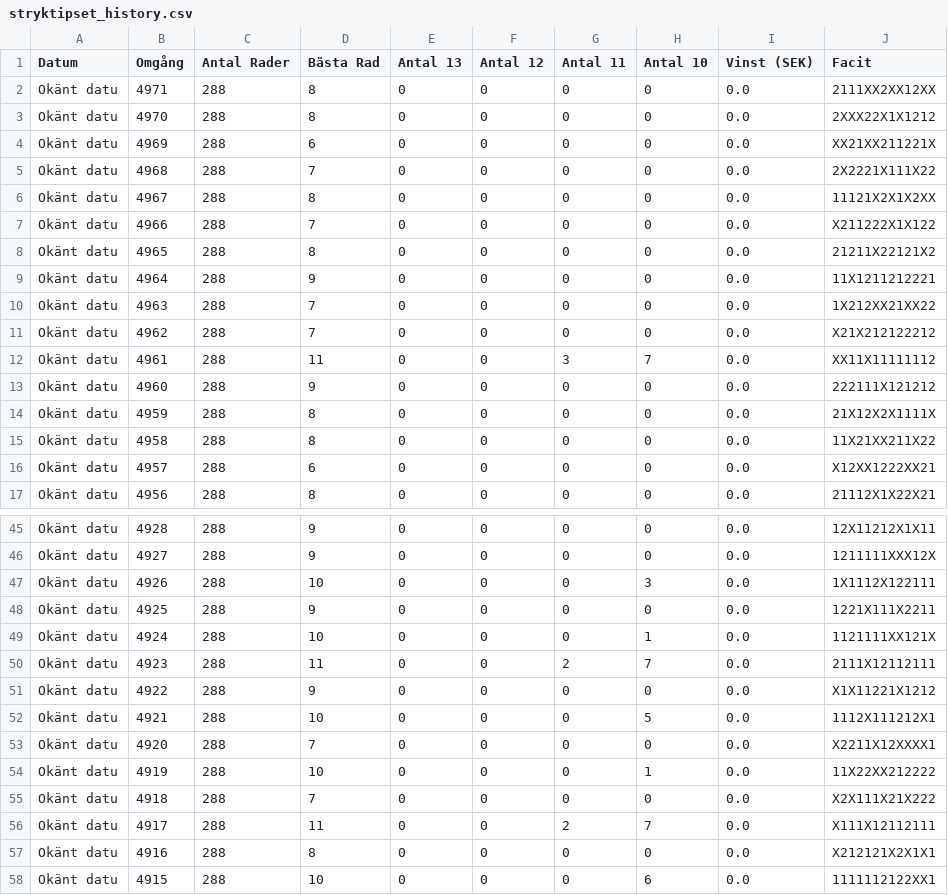
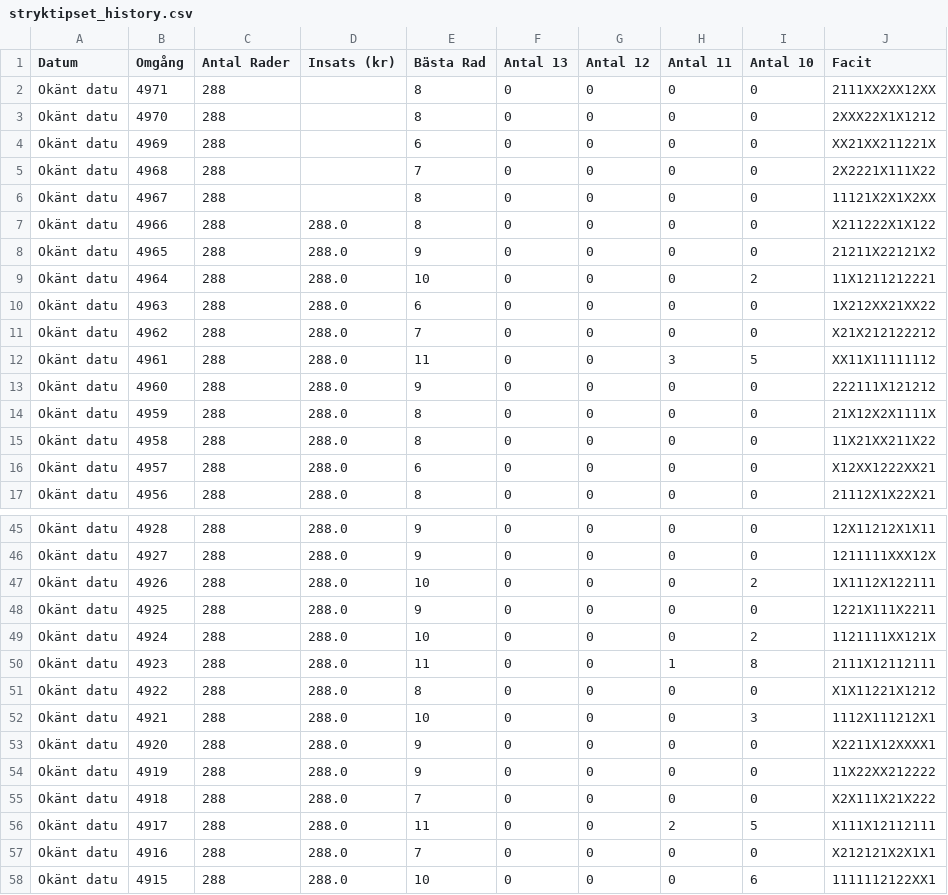
Before and after one commit to bjorndalman/website, a CSV file: data/stryktipset_history.csv, drawn as a sheet; only a part is shown, gaps mark what is left out; removed rows and columns are numbered as before the commit, all else as after; the diff covers the shown part only; the diff names each change by its address in the sheet, - before the commit and + after, or states it on an @@ line.

```diff
--- a/data/stryktipset_history.csv
+++ b/data/stryktipset_history.csv
+column D (Insats (kr)), rows 7-17: all 288.0; rows 45-58: all 288.0
-column I (Vinst (SEK)), rows 2-17: all 0.0; rows 45-58: all 0.0
-E7 (Bästa Rad): 7
+E7 (Bästa Rad): 8
-E8 (Bästa Rad): 8
+E8 (Bästa Rad): 9
-E9 (Bästa Rad): 9
+E9 (Bästa Rad): 10
-I9 (Antal 10): 0
+I9 (Antal 10): 2
-E10 (Bästa Rad): 7
+E10 (Bästa Rad): 6
-I12 (Antal 10): 7
+I12 (Antal 10): 5
-I47 (Antal 10): 3
+I47 (Antal 10): 2
-I49 (Antal 10): 1
+I49 (Antal 10): 2
-H50 (Antal 11): 2
+H50 (Antal 11): 1
-I50 (Antal 10): 7
+I50 (Antal 10): 8
-E51 (Bästa Rad): 9
+E51 (Bästa Rad): 8
-I52 (Antal 10): 5
+I52 (Antal 10): 3
-E53 (Bästa Rad): 7
+E53 (Bästa Rad): 9
-E54 (Bästa Rad): 10
+E54 (Bästa Rad): 9
-I54 (Antal 10): 1
+I54 (Antal 10): 0
-I56 (Antal 10): 7
+I56 (Antal 10): 5
-E57 (Bästa Rad): 8
+E57 (Bästa Rad): 7
```
Also changed, not shown: 22 edited cells elsewhere in this file, data/system_4915.csv, data/system_4916.csv, 55 other files.
